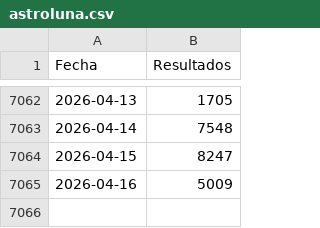
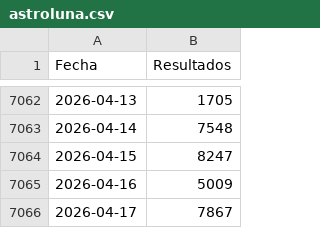
Before and after one commit to JJJARAMILLOH/Information, a CSV file: astroluna.csv, drawn as a sheet; only a part is shown, gaps mark what is left out.

Commit message:
Update astroluna.csv

```diff
--- a/astroluna.csv
+++ b/astroluna.csv
@@ -7065 +7065,2 @@ Fecha,Resultados
 2026-04-16,5009
+2026-04-17,7867
```
